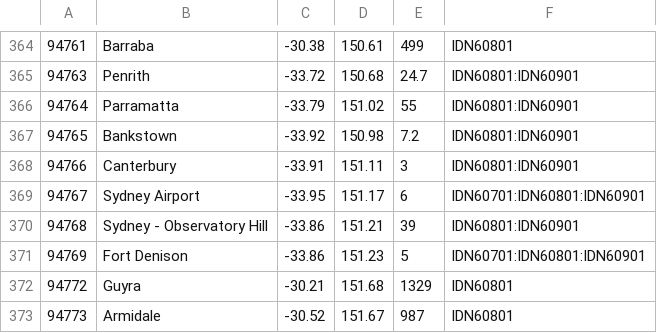
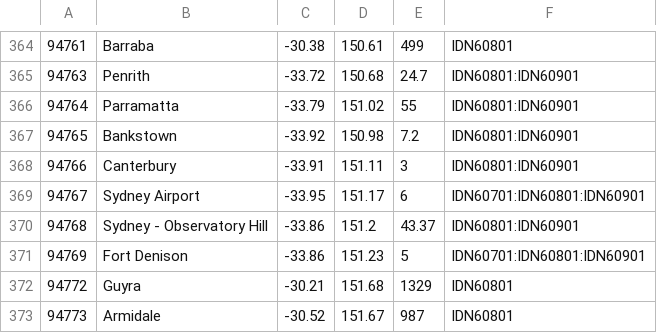
Before and after one commit to hamlet-framework/bom-feed, a CSV file: src/stations.csv, drawn as a sheet; only a part is shown, gaps mark what is left out.

Commit message:
station moved

```diff
--- a/src/stations.csv
+++ b/src/stations.csv
@@ -369,3 +369,3 @@
 94767,Sydney Airport,-33.95,151.17,6,IDN60701:IDN60801:IDN60901
-94768,Sydney - Observatory Hill,-33.86,151.21,39,IDN60801:IDN60901
+94768,Sydney - Observatory Hill,-33.86,151.2,43.37,IDN60801:IDN60901
 94769,Fort Denison,-33.86,151.23,5,IDN60701:IDN60801:IDN60901
```
